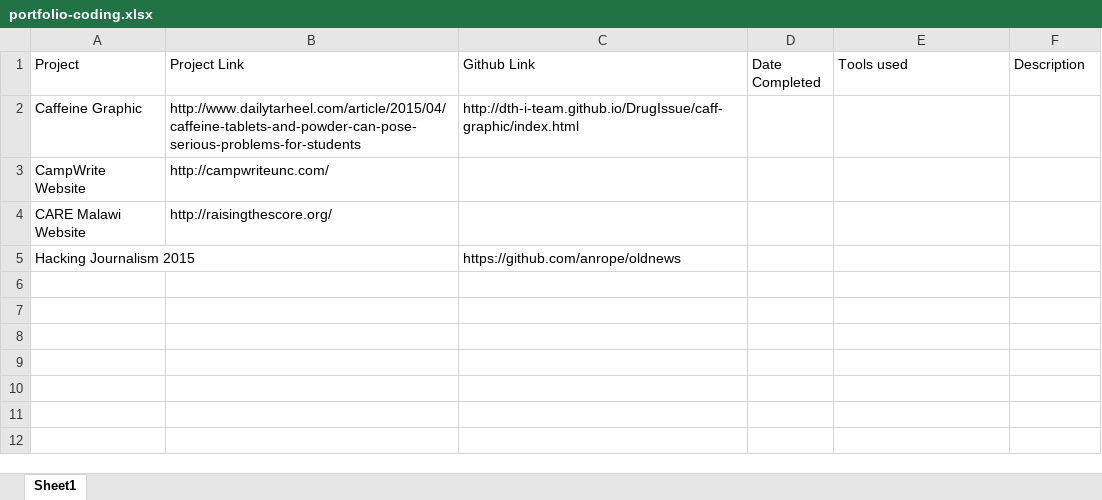
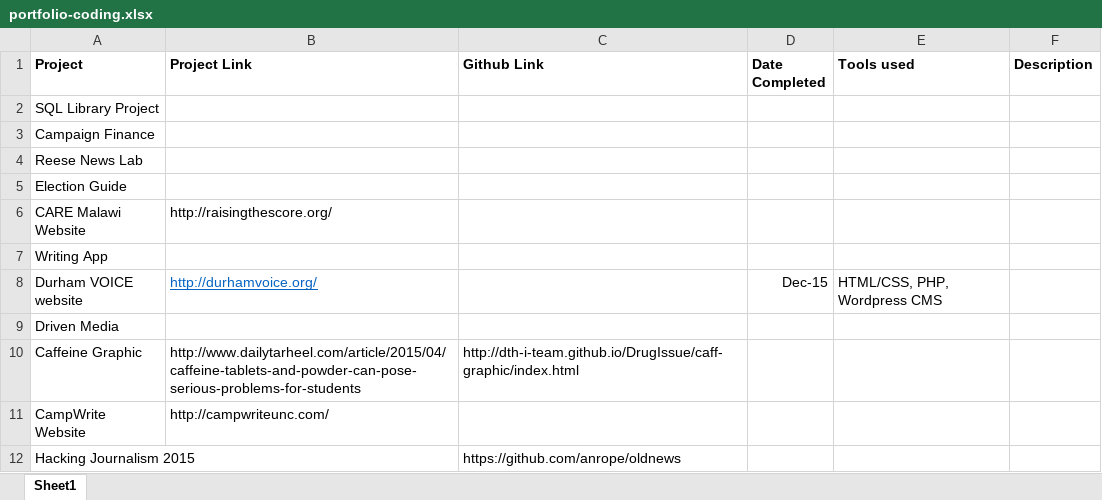
Before and after one commit to lindsaycarbonell/portfolio-site, an Excel workbook: portfolio-coding.xlsx, sheet Sheet1, drawn as a sheet; values as stored, in another font and other column widths than the file's, no borders; the diff names each change by its address in the sheet, - before the commit and + after, or states it on an @@ line.

Commit message:
just t some content entry left

```diff
--- a/portfolio-coding.xlsx (sheet Sheet1)
+++ b/portfolio-coding.xlsx (sheet Sheet1)
-A1:F1 bold: off
+A1:F1 bold: on
+row 2: SQL Library Project
+row 3: Campaign Finance
+row 4: Reese News Lab
+row 5: Election Guide
@@ row 4 moved to row 6: CARE Malawi Website @@
+row 7: Writing App
+row 8: Durham VOICE website | http://durhamvoice.org/ |  | Dec-15 | HTML/CSS, PHP, Wordpress CMS
+row 9: Driven Media
```
Also changed, not shown: 11 other files.
